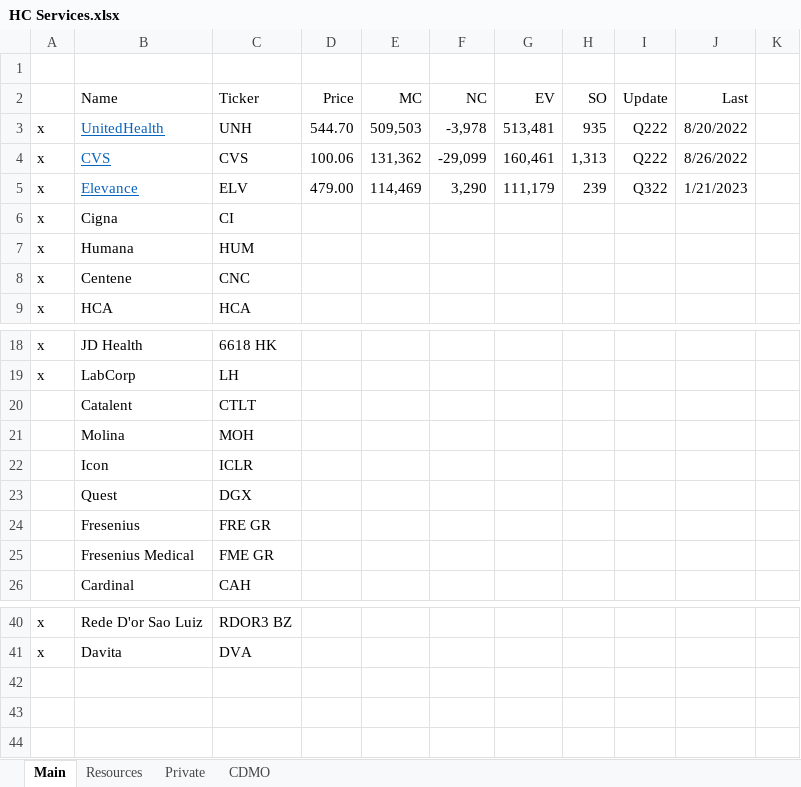
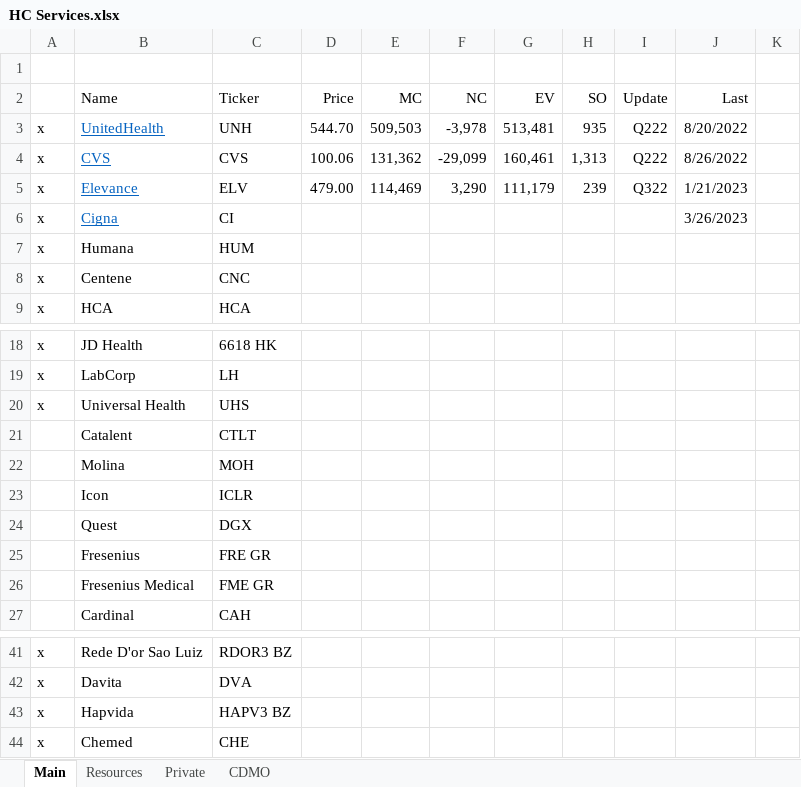
Before and after one commit to karlito786/stocks, an Excel workbook: HC Services.xlsx, sheet Main, drawn as a sheet; only a part is shown, gaps mark what is left out; values as stored, in another font and other column widths than the file's, no borders; the diff names each change by its address in the sheet, - before the commit and + after, or states it on an @@ line.

Commit message:
Add files via upload

```diff
--- a/HC Services.xlsx (sheet Main)
+++ b/HC Services.xlsx (sheet Main)
@@ B6 underline: off → on, text colour: black → #0563C1 @@
-J6 (Last): (empty)
+J6 (Last): 3/26/2023
+row 20: x | Universal Health | UHS
+row 43: x | Hapvida | HAPV3 BZ
+row 44: x | Chemed | CHE
```
Also changed, not shown: formulas that keep their value.
